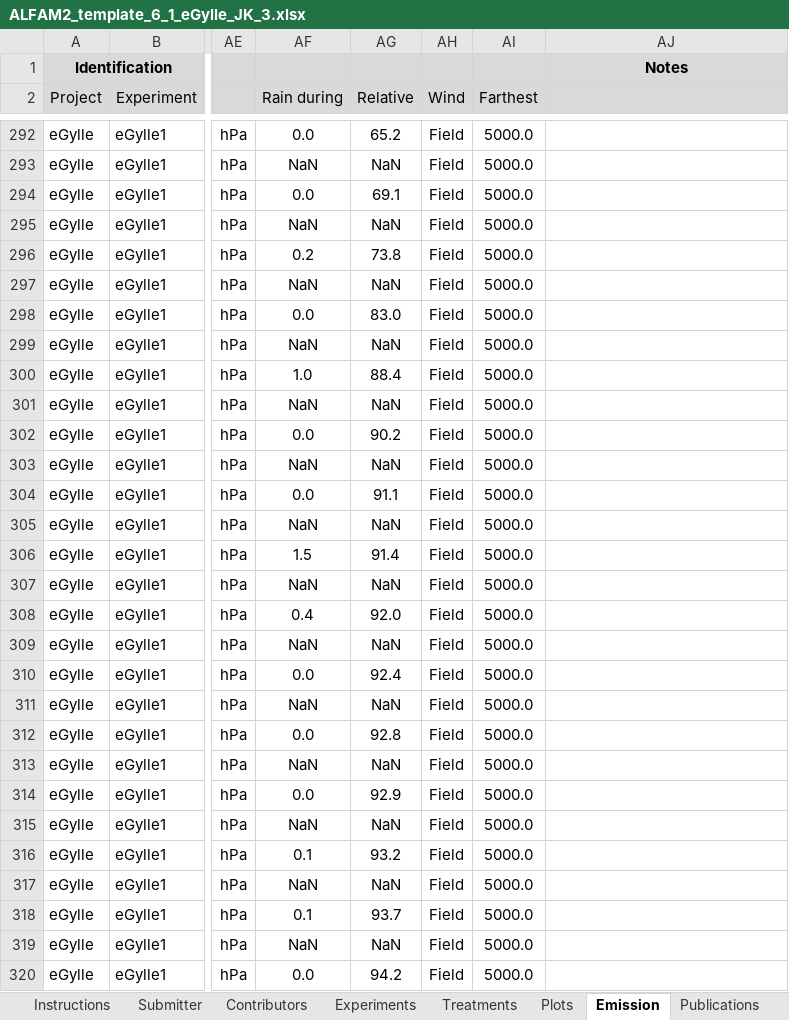
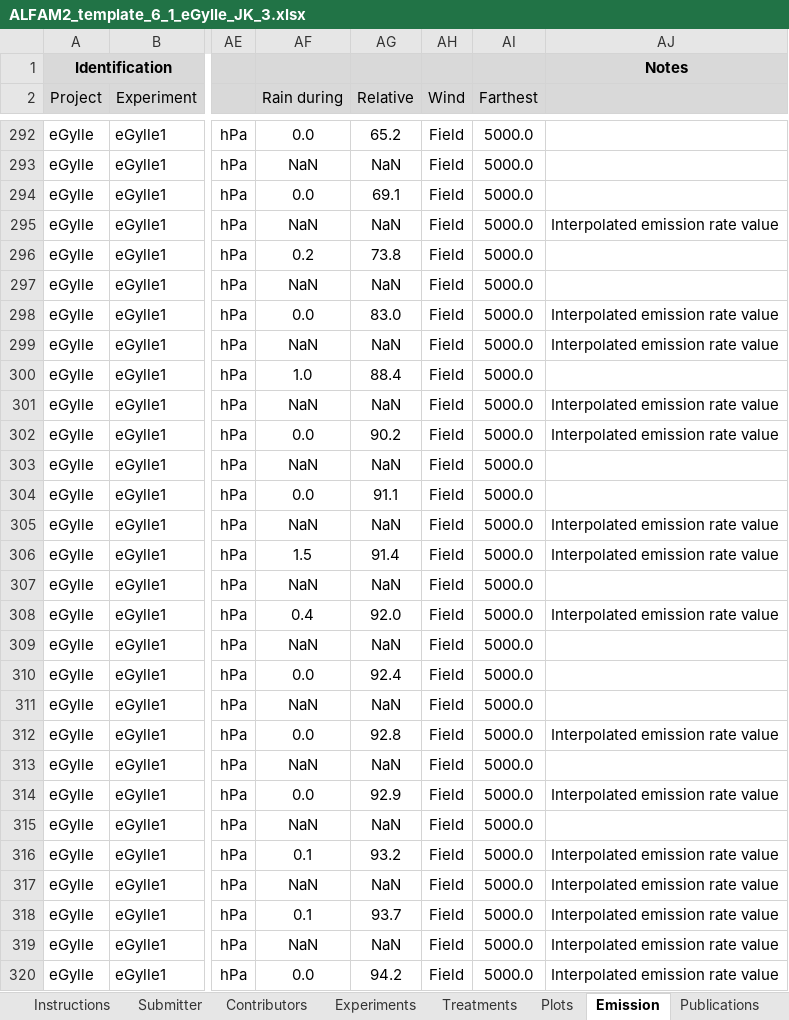
Before and after one commit to AU-BCE-EE/ALFAM2-data, an Excel workbook: data-submitted/03/AU/ALFAM2_template_6_1_eGylle_JK_3.xlsx, sheet Emission, drawn as a sheet; only a part is shown, gaps mark what is left out; values as stored, in another font and other column widths than the file's, no borders; charts and pictures not drawn; the diff covers the shown part only; the diff names each change by its address in the sheet, - before the commit and + after, or states it on an @@ line.

Commit message:
New eGylle input file from JNK.
With added notes on gap filling for eGylle1.

```diff
--- a/data-submitted/03/AU/ALFAM2_template_6_1_eGylle_JK_3.xlsx (sheet Emission)
+++ b/data-submitted/03/AU/ALFAM2_template_6_1_eGylle_JK_3.xlsx (sheet Emission)
-AJ295: (empty)
+AJ295: Interpolated emission rate value
-AJ298:AJ299: (empty)
+AJ298:AJ299: Interpolated emission rate value
-AJ301:AJ302: (empty)
+AJ301:AJ302: Interpolated emission rate value
-AJ305:AJ306: (empty)
+AJ305:AJ306: Interpolated emission rate value
-AJ308: (empty)
+AJ308: Interpolated emission rate value
-AJ312: (empty)
+AJ312: Interpolated emission rate value
-AJ314: (empty)
+AJ314: Interpolated emission rate value
-AJ316:AJ320: (empty)
+AJ316:AJ320: Interpolated emission rate value
```
Also changed, not shown: 178 edited cells elsewhere in this sheet, sheet Data ChangeLog, 13 other files.
